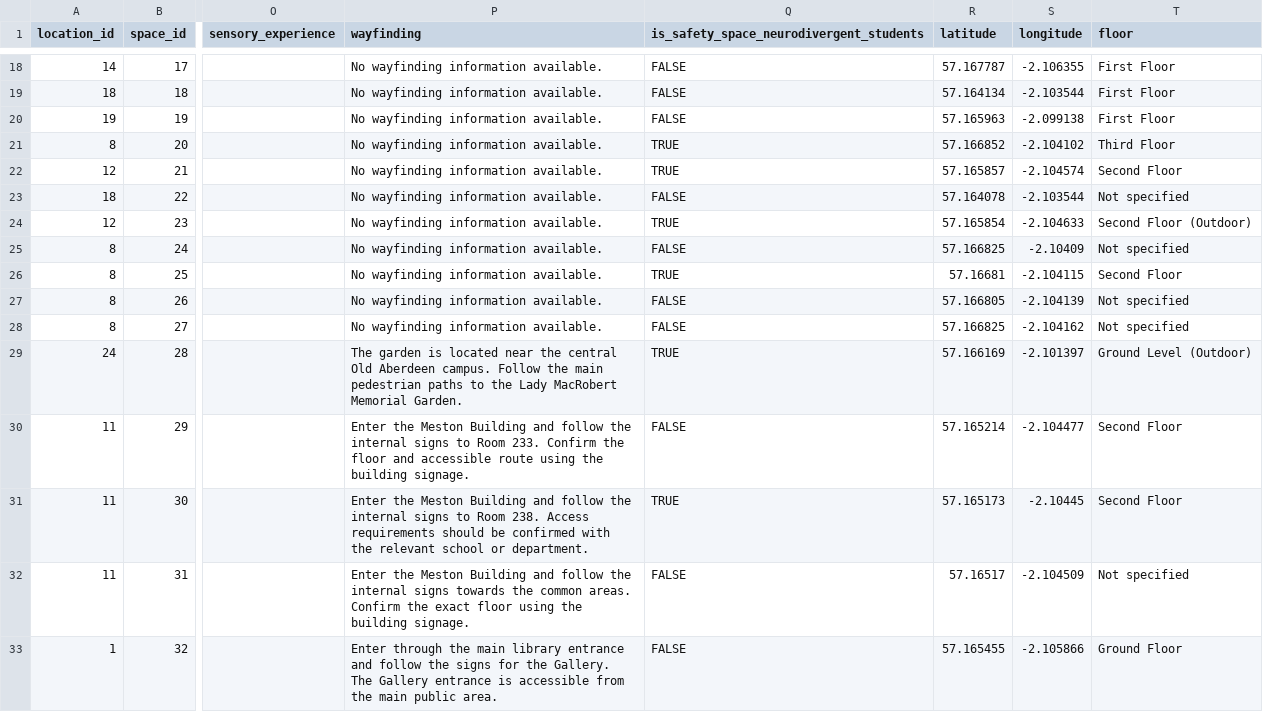
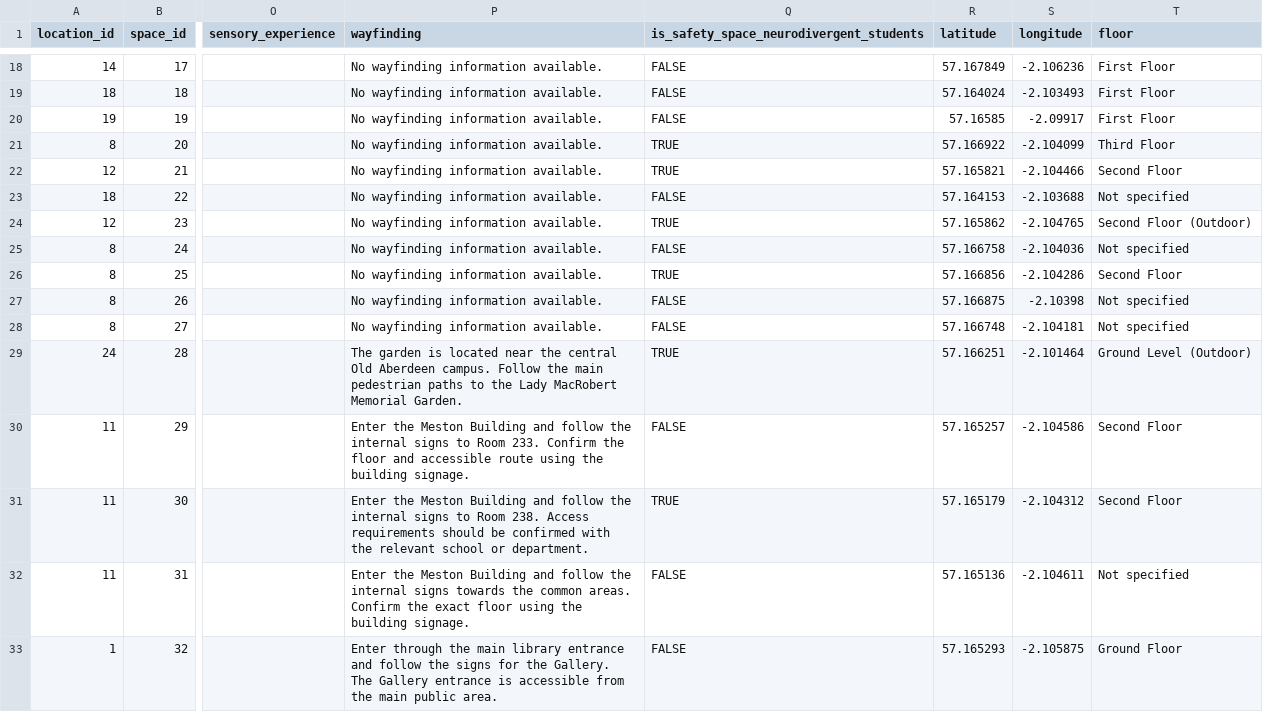
Before and after one commit to TeamBravoUoA/UoASensoryMap, a CSV file: data/Space.csv, drawn as a sheet; only a part is shown, gaps mark what is left out; the diff covers the shown part only; the diff names each change by its address in the sheet, - before the commit and + after, or states it on an @@ line.

```diff
--- a/data/Space.csv
+++ b/data/Space.csv
-R18 (latitude): 57.167787
+R18 (latitude): 57.167849
-S18 (longitude): -2.106355
+S18 (longitude): -2.106236
-R19 (latitude): 57.164134
+R19 (latitude): 57.164024
-S19 (longitude): -2.103544
+S19 (longitude): -2.103493
-R20 (latitude): 57.165963
+R20 (latitude): 57.16585
-S20 (longitude): -2.099138
+S20 (longitude): -2.09917
-R21 (latitude): 57.166852
+R21 (latitude): 57.166922
-S21 (longitude): -2.104102
+S21 (longitude): -2.104099
-R22 (latitude): 57.165857
+R22 (latitude): 57.165821
-S22 (longitude): -2.104574
+S22 (longitude): -2.104466
-R23 (latitude): 57.164078
+R23 (latitude): 57.164153
-S23 (longitude): -2.103544
+S23 (longitude): -2.103688
-R24 (latitude): 57.165854
+R24 (latitude): 57.165862
-S24 (longitude): -2.104633
+S24 (longitude): -2.104765
-R25 (latitude): 57.166825
+R25 (latitude): 57.166758
-S25 (longitude): -2.10409
+S25 (longitude): -2.104036
-R26 (latitude): 57.16681
+R26 (latitude): 57.166856
-S26 (longitude): -2.104115
+S26 (longitude): -2.104286
-R27 (latitude): 57.166805
+R27 (latitude): 57.166875
-S27 (longitude): -2.104139
+S27 (longitude): -2.10398
-R28 (latitude): 57.166825
+R28 (latitude): 57.166748
-S28 (longitude): -2.104162
+S28 (longitude): -2.104181
-R29 (latitude): 57.166169
+R29 (latitude): 57.166251
-S29 (longitude): -2.101397
+S29 (longitude): -2.101464
-R30 (latitude): 57.165214
+R30 (latitude): 57.165257
-S30 (longitude): -2.104477
+S30 (longitude): -2.104586
-R31 (latitude): 57.165173
+R31 (latitude): 57.165179
-S31 (longitude): -2.10445
+S31 (longitude): -2.104312
-R32 (latitude): 57.16517
+R32 (latitude): 57.165136
-S32 (longitude): -2.104509
+S32 (longitude): -2.104611
-R33 (latitude): 57.165455
+R33 (latitude): 57.165293
-S33 (longitude): -2.105866
+S33 (longitude): -2.105875
```
Also changed, not shown: 42 edited cells elsewhere in this file, data/SensoryAttributes.csv, 1 other file.
